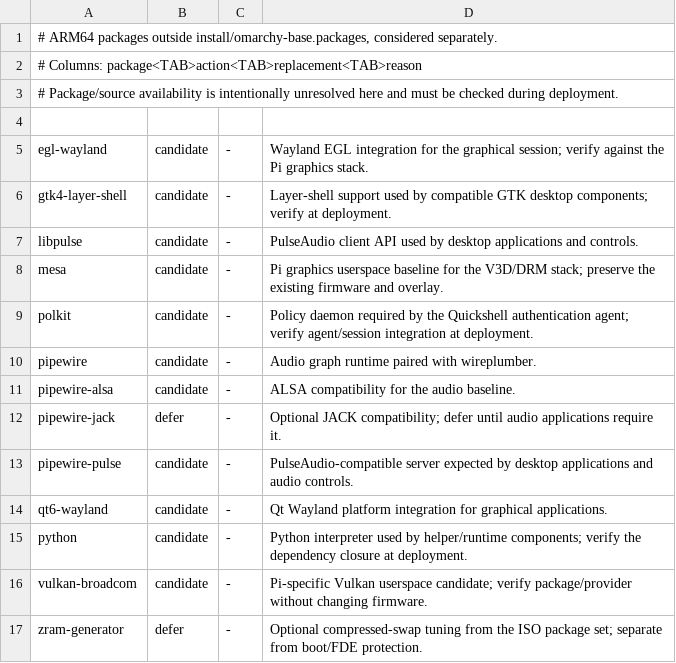
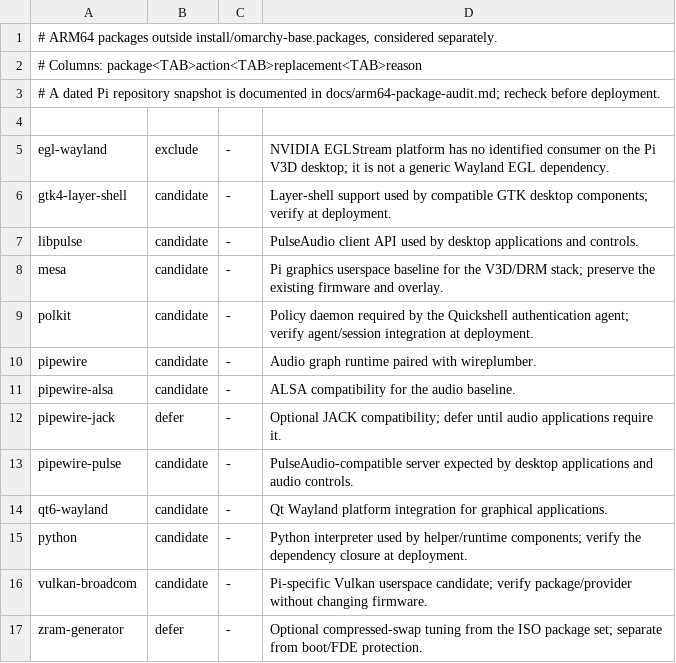
Before and after one commit to sam-bee/omarchy-raspberrypi, a TSV file: install/arm64/packages-extra.tsv, drawn as a sheet.

```diff
--- a/install/arm64/packages-extra.tsv
+++ b/install/arm64/packages-extra.tsv
@@ -2,5 +2,5 @@
 # Columns: package<TAB>action<TAB>replacement<TAB>reason
-# Package/source availability is intentionally unresolved here and must be checked during deployment.
+# A dated Pi repository snapshot is documented in docs/arm64-package-audit.md; recheck before deployment.
 
-egl-wayland	candidate	-	Wayland EGL integration for the graphical session; verify against the Pi graphics stack.
+egl-wayland	exclude	-	NVIDIA EGLStream platform has no identified consumer on the Pi V3D desktop; it is not a generic Wayland EGL dependency.
 gtk4-layer-shell	candidate	-	Layer-shell support used by compatible GTK desktop components; verify at deployment.
```
Also changed, not shown: install/arm64/packages.tsv, 4 other files.
